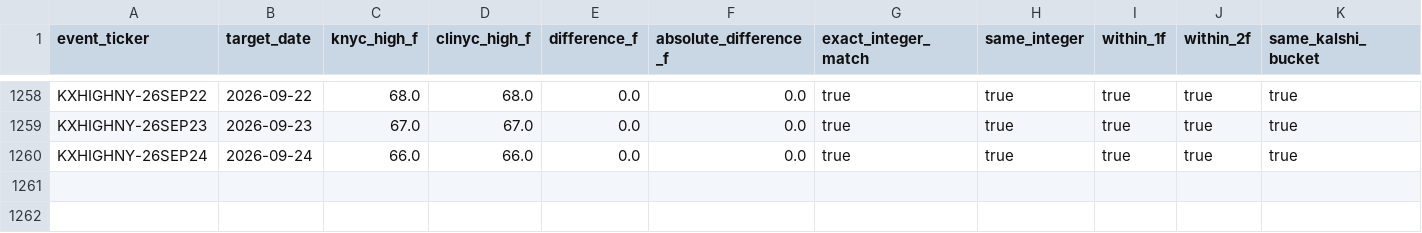
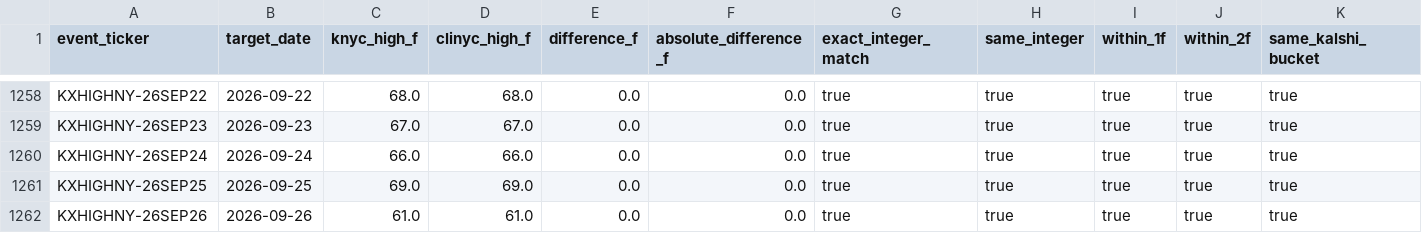
Before and after one commit to kylebabington/kalshi-edge-lab, a CSV file: data/weather/calibration/knyc_clinyc_pairs.csv, drawn as a sheet; only a part is shown, gaps mark what is left out; rows hold the shown columns only; the diff names each change by its address in the sheet, - before the commit and + after, or states it on an @@ line.

Commit message:
Enhance weather data management and scoring mechanisms
- Added new entries for KXHIGHNY-26SEP25 and KXHIGHNY-26SEP26 in the calibration CSV, improving forecast coverage.
- Introduced a new JSON checkpoint for KXHIGHNY-26SEP27, capturing missed snapshot details.
- Implemented a function to refresh settled markets, allowing for better data accuracy in scoring.
- Updated the scoring function to utilize settled market data, enhancing the reliability of snapshot evaluations.
- Modified the write score artifact logic to ensure proper handling of provisional and finalized scores.
- Added unit tests to validate the new functionalities and ensure robustness in the prospective cycle.

```diff
--- a/data/weather/calibration/knyc_clinyc_pairs.csv
+++ b/data/weather/calibration/knyc_clinyc_pairs.csv
+row 1261: KXHIGHNY-26SEP25 | 2026-09-25 | 69.0 | 69.0 | 0.0 | 0.0 | true | true | true | true | true
+row 1262: KXHIGHNY-26SEP26 | 2026-09-26 | 61.0 | 61.0 | 0.0 | 0.0 | true | true | true | true | true
```
Also changed, not shown: 6 other files.
